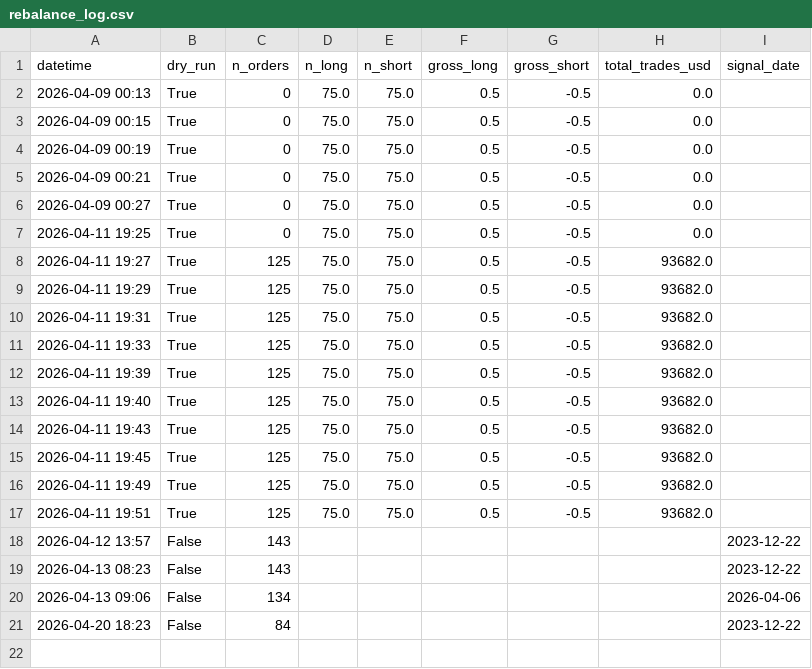
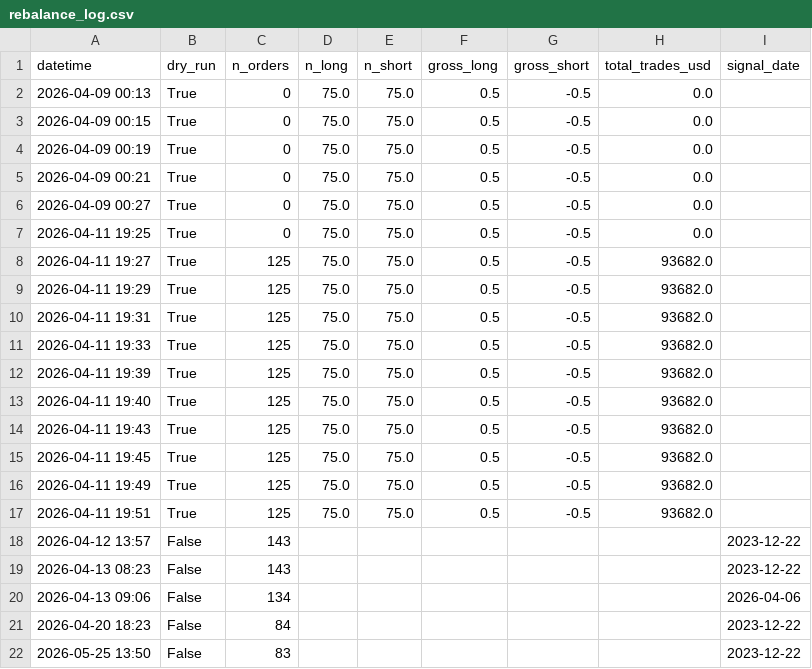
Before and after one commit to Gaugau69/equity-strategy, a CSV file: outputs/paper_trading/rebalance_log.csv, drawn as a sheet.

```diff
--- a/outputs/paper_trading/rebalance_log.csv
+++ b/outputs/paper_trading/rebalance_log.csv
@@ -21 +21,2 @@ datetime,dry_run,n_orders,n_long,n_short,gross_long,gross_short,total_trades_usd
 2026-04-20 18:23,False,84,,,,,,2023-12-22
+2026-05-25 13:50,False,83,,,,,,2023-12-22
```
Also changed, not shown: 3 other files.
